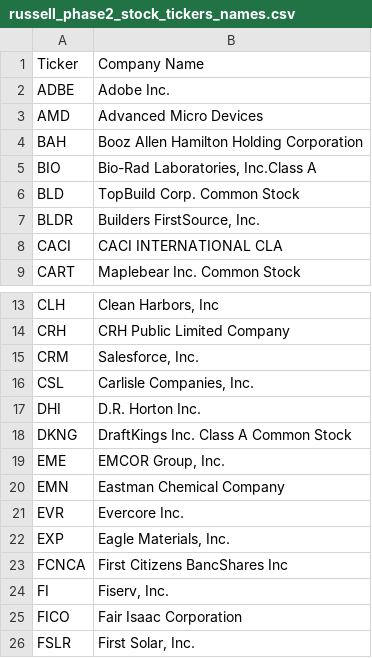
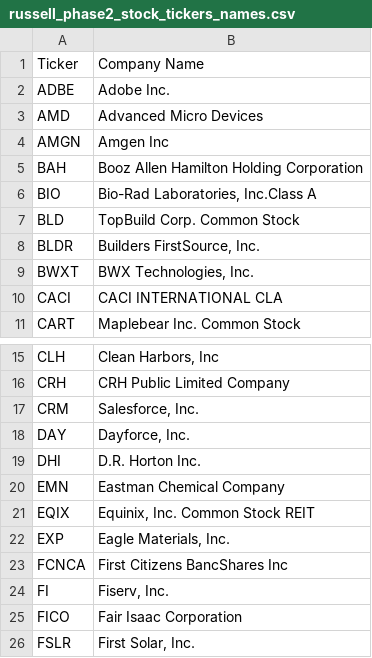
Before and after one commit to jherritt/phase_id, a CSV file: data/russell_phase2_stock_tickers_names.csv, drawn as a sheet; only a part is shown, gaps mark what is left out; the diff covers the shown part only.

```diff
--- a/data/russell_phase2_stock_tickers_names.csv
+++ b/data/russell_phase2_stock_tickers_names.csv
@@ -3,2 +3,3 @@ ADBE,Adobe Inc.
 AMD,Advanced Micro Devices
+AMGN,Amgen Inc
 BAH,Booz Allen Hamilton Holding Corporation
@@ -7,2 +8,3 @@ BLD,TopBuild Corp. Common Stock
 BLDR,"Builders FirstSource, Inc."
+BWXT,"BWX Technologies, Inc."
 CACI,CACI INTERNATIONAL CLA
@@ -15,8 +17,6 @@ CRH,CRH Public Limited Company
 CRM,"Salesforce, Inc."
-CSL,"Carlisle Companies, Inc."
+DAY,"Dayforce, Inc."
 DHI,D.R. Horton Inc.
-DKNG,DraftKings Inc. Class A Common Stock
-EME,"EMCOR Group, Inc."
 EMN,Eastman Chemical Company
-EVR,Evercore Inc.
+EQIX,"Equinix, Inc. Common Stock REIT"
 EXP,"Eagle Materials, Inc."
```
Also changed, not shown: 8 added rows and 11 removed rows elsewhere in this file, data/nasdaq_phase1_price_df.csv, data/nasdaq_phase2_stock_tickers_names.csv, 24 other files.
